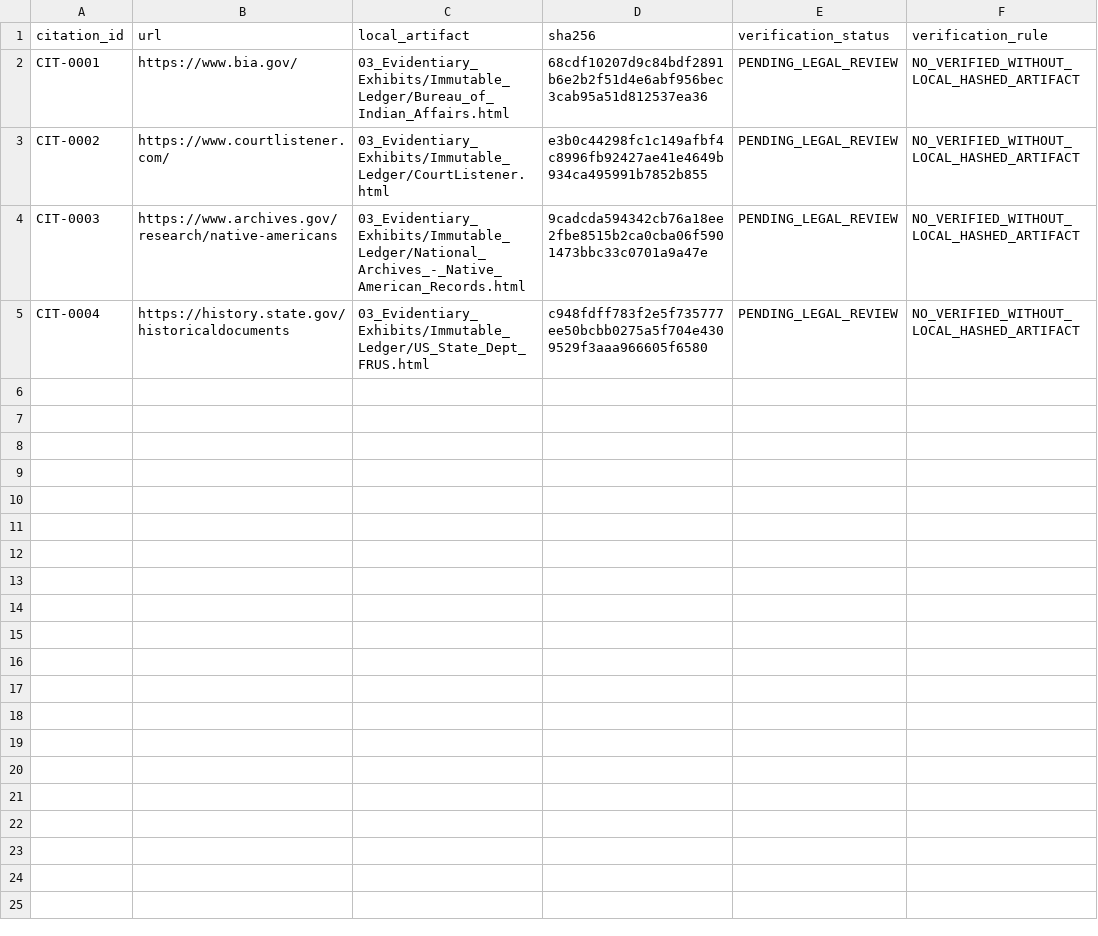
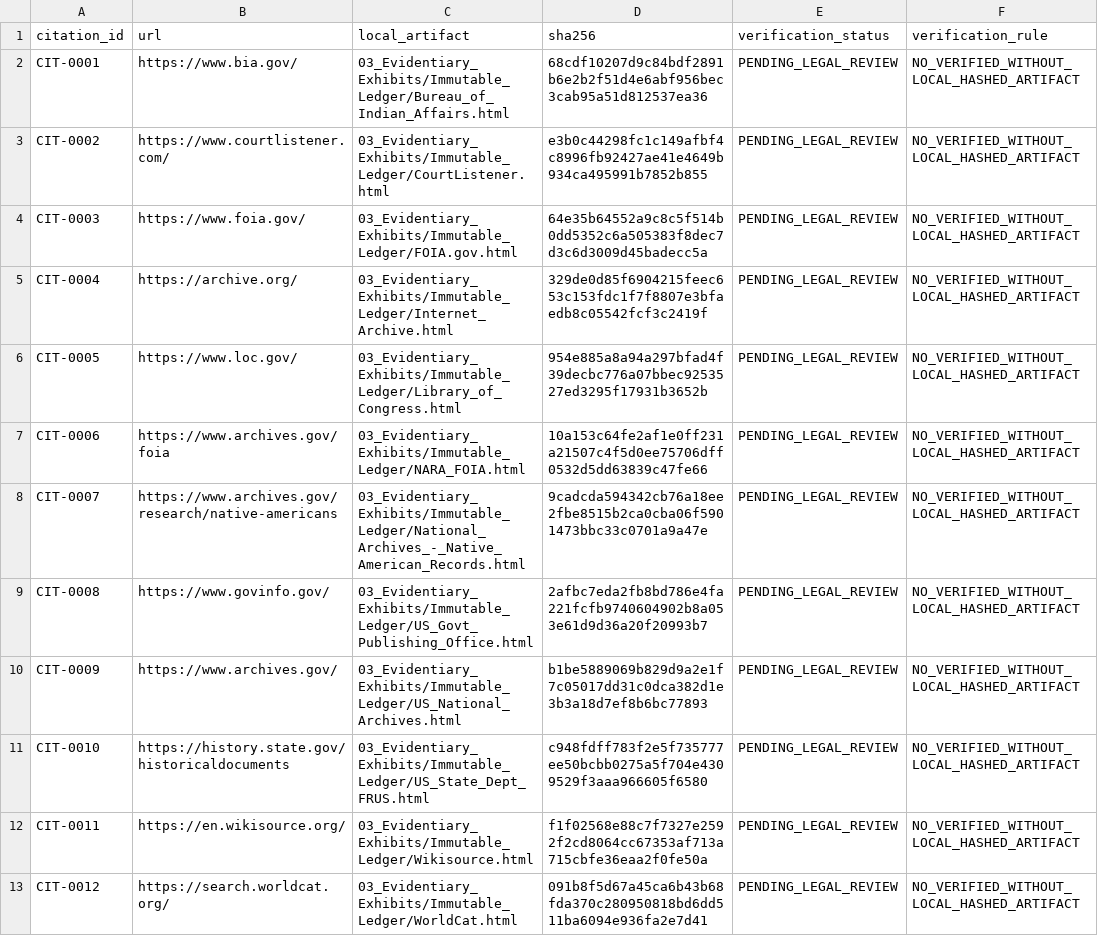
Before and after one commit to GlobalRestitutionAlliance/turtle-island-us-ak-lime-village-master-litigation, a CSV file: 03_Evidentiary_Exhibits/CITATION_INDEX.csv, drawn as a sheet.

Commit message:
Batch 2b: harvest expanded sources, citations, manifests

```diff
--- a/03_Evidentiary_Exhibits/CITATION_INDEX.csv
+++ b/03_Evidentiary_Exhibits/CITATION_INDEX.csv
@@ -3,3 +3,11 @@ CIT-0001,https://www.bia.gov/,03_Evidentiary_Exhibits/Immutable_Ledger/Bureau_of
 CIT-0002,https://www.courtlistener.com/,03_Evidentiary_Exhibits/Immutable_Ledger/CourtListener.html,e3b0c44298fc1c149afbf4c8996fb92427ae41e4649b934ca495991b7852b855,PENDING_LEGAL_REVIEW,NO_VERIFIED_WITHOUT_LOCAL_HASHED_ARTIFACT
-CIT-0003,https://www.archives.gov/research/native-americans,03_Evidentiary_Exhibits/Immutable_Ledger/National_Archives_-_Native_American_Records.html,9cadcda594342cb76a18ee2fbe8515b2ca0cba06f5901473bbc33c0701a9a47e,PENDING_LEGAL_REVIEW,NO_VERIFIED_WITHOUT_LOCAL_HASHED_ARTIFACT
-CIT-0004,https://history.state.gov/historicaldocuments,03_Evidentiary_Exhibits/Immutable_Ledger/US_State_Dept_FRUS.html,c948fdff783f2e5f735777ee50bcbb0275a5f704e4309529f3aaa966605f6580,PENDING_LEGAL_REVIEW,NO_VERIFIED_WITHOUT_LOCAL_HASHED_ARTIFACT
+CIT-0003,https://www.foia.gov/,03_Evidentiary_Exhibits/Immutable_Ledger/FOIA.gov.html,64e35b64552a9c8c5f514b0dd5352c6a505383f8dec7d3c6d3009d45badecc5a,PENDING_LEGAL_REVIEW,NO_VERIFIED_WITHOUT_LOCAL_HASHED_ARTIFACT
+CIT-0004,https://archive.org/,03_Evidentiary_Exhibits/Immutable_Ledger/Internet_Archive.html,329de0d85f6904215feec653c153fdc1f7f8807e3bfaedb8c05542fcf3c2419f,PENDING_LEGAL_REVIEW,NO_VERIFIED_WITHOUT_LOCAL_HASHED_ARTIFACT
+CIT-0005,https://www.loc.gov/,03_Evidentiary_Exhibits/Immutable_Ledger/Library_of_Congress.html,954e885a8a94a297bfad4f39decbc776a07bbec9253527ed3295f17931b3652b,PENDING_LEGAL_REVIEW,NO_VERIFIED_WITHOUT_LOCAL_HASHED_ARTIFACT
+CIT-0006,https://www.archives.gov/foia,03_Evidentiary_Exhibits/Immutable_Ledger/NARA_FOIA.html,10a153c64fe2af1e0ff231a21507c4f5d0ee75706dff0532d5dd63839c47fe66,PENDING_LEGAL_REVIEW,NO_VERIFIED_WITHOUT_LOCAL_HASHED_ARTIFACT
+CIT-0007,https://www.archives.gov/research/native-americans,03_Evidentiary_Exhibits/Immutable_Ledger/National_Archives_-_Native_American_Records.html,9cadcda594342cb76a18ee2fbe8515b2ca0cba06f5901473bbc33c0701a9a47e,PENDING_LEGAL_REVIEW,NO_VERIFIED_WITHOUT_LOCAL_HASHED_ARTIFACT
+CIT-0008,https://www.govinfo.gov/,03_Evidentiary_Exhibits/Immutable_Ledger/US_Govt_Publishing_Office.html,2afbc7eda2fb8bd786e4fa221fcfb9740604902b8a053e61d9d36a20f20993b7,PENDING_LEGAL_REVIEW,NO_VERIFIED_WITHOUT_LOCAL_HASHED_ARTIFACT
+CIT-0009,https://www.archives.gov/,03_Evidentiary_Exhibits/Immutable_Ledger/US_National_Archives.html,b1be5889069b829d9a2e1f7c05017dd31c0dca382d1e3b3a18d7ef8b6bc77893,PENDING_LEGAL_REVIEW,NO_VERIFIED_WITHOUT_LOCAL_HASHED_ARTIFACT
+CIT-0010,https://history.state.gov/historicaldocuments,03_Evidentiary_Exhibits/Immutable_Ledger/US_State_Dept_FRUS.html,c948fdff783f2e5f735777ee50bcbb0275a5f704e4309529f3aaa966605f6580,PENDING_LEGAL_REVIEW,NO_VERIFIED_WITHOUT_LOCAL_HASHED_ARTIFACT
+CIT-0011,https://en.wikisource.org/,03_Evidentiary_Exhibits/Immutable_Ledger/Wikisource.html,f1f02568e88c7f7327e2592f2cd8064cc67353af713a715cbfe36eaa2f0fe50a,PENDING_LEGAL_REVIEW,NO_VERIFIED_WITHOUT_LOCAL_HASHED_ARTIFACT
+CIT-0012,https://search.worldcat.org/,03_Evidentiary_Exhibits/Immutable_Ledger/WorldCat.html,091b8f5d67a45ca6b43b68fda370c280950818bd6dd511ba6094e936fa2e7d41,PENDING_LEGAL_REVIEW,NO_VERIFIED_WITHOUT_LOCAL_HASHED_ARTIFACT
```
Also changed, not shown: 32 other files.
